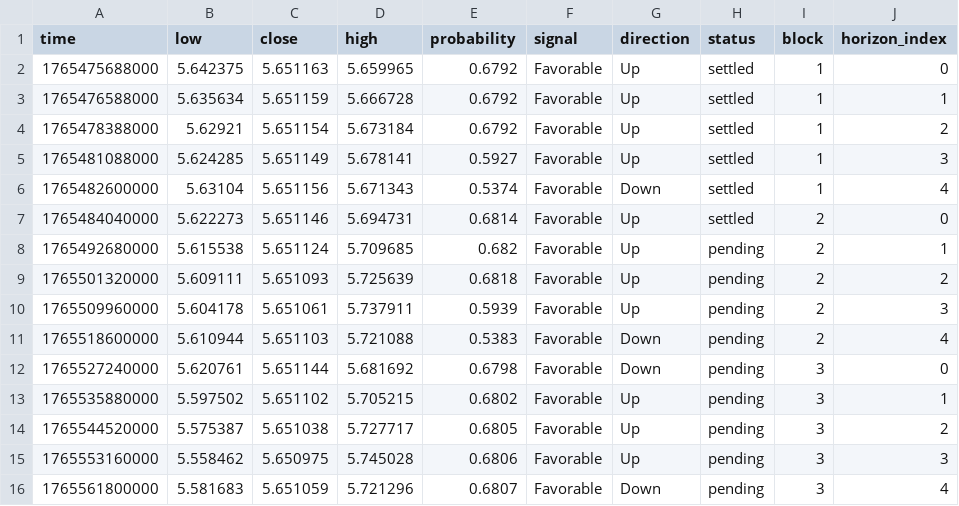
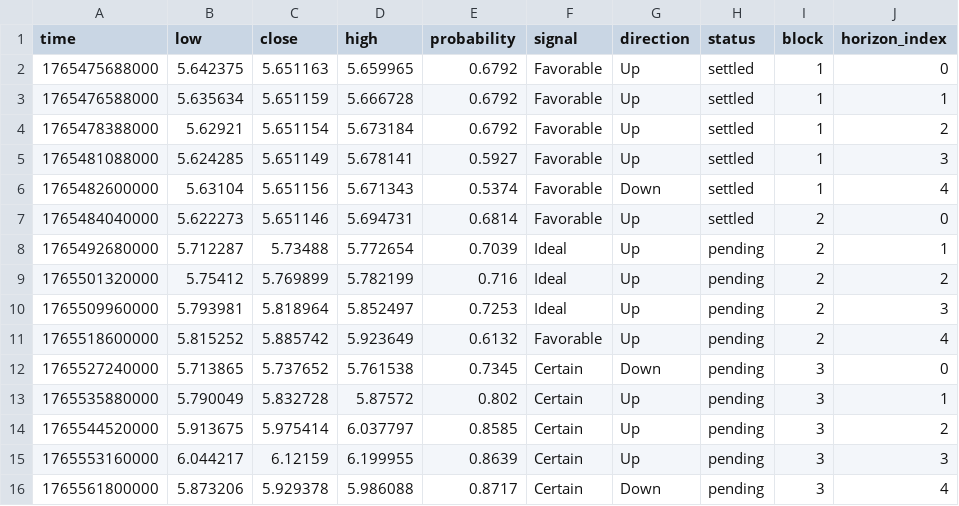
Before and after one commit to Cipherion-Market-Research/abacus-trading-view, a CSV file: data/dex/trumpusd_predictions.csv, drawn as a sheet.

```diff
--- a/data/dex/trumpusd_predictions.csv
+++ b/data/dex/trumpusd_predictions.csv
@@ -7,10 +7,10 @@ time,low,close,high,probability,signal,direction,status,block,horizon_index
 1765484040000,5.622273,5.651146,5.694731,0.6814,Favorable,Up,settled,2,0
-1765492680000,5.615538,5.651124,5.709685,0.682,Favorable,Up,pending,2,1
-1765501320000,5.609111,5.651093,5.725639,0.6818,Favorable,Up,pending,2,2
-1765509960000,5.604178,5.651061,5.737911,0.5939,Favorable,Up,pending,2,3
-1765518600000,5.610944,5.651103,5.721088,0.5383,Favorable,Down,pending,2,4
-1765527240000,5.620761,5.651144,5.681692,0.6798,Favorable,Down,pending,3,0
-1765535880000,5.597502,5.651102,5.705215,0.6802,Favorable,Up,pending,3,1
-1765544520000,5.575387,5.651038,5.727717,0.6805,Favorable,Up,pending,3,2
-1765553160000,5.558462,5.650975,5.745028,0.6806,Favorable,Up,pending,3,3
-1765561800000,5.581683,5.651059,5.721296,0.6807,Favorable,Down,pending,3,4
+1765492680000,5.712287,5.73488,5.772654,0.7039,Ideal,Up,pending,2,1
+1765501320000,5.75412,5.769899,5.782199,0.716,Ideal,Up,pending,2,2
+1765509960000,5.793981,5.818964,5.852497,0.7253,Ideal,Up,pending,2,3
+1765518600000,5.815252,5.885742,5.923649,0.6132,Favorable,Up,pending,2,4
+1765527240000,5.713865,5.737652,5.761538,0.7345,Certain,Down,pending,3,0
+1765535880000,5.790049,5.832728,5.87572,0.802,Certain,Up,pending,3,1
+1765544520000,5.913675,5.975414,6.037797,0.8585,Certain,Up,pending,3,2
+1765553160000,6.044217,6.12159,6.199955,0.8639,Certain,Up,pending,3,3
+1765561800000,5.873206,5.929378,5.986088,0.8717,Certain,Down,pending,3,4
```
Also changed, not shown: data/crypto/adausdt_predictions.csv, data/crypto/btcusdt_predictions.csv, 11 other files.
